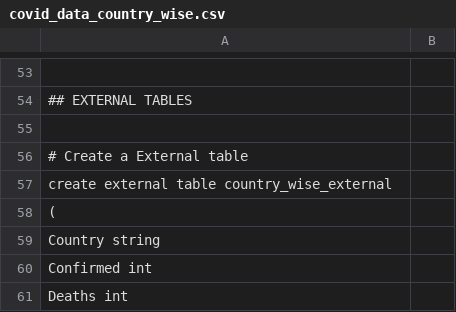
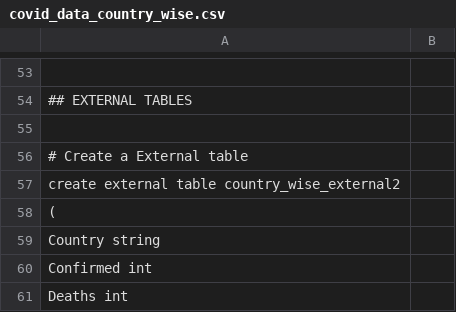
Before and after one commit to Rajasekhar4314/Hive, a CSV file: covid_data_country_wise.csv, drawn as a sheet; only a part is shown, gaps mark what is left out; the diff names each change by its address in the sheet, - before the commit and + after, or states it on an @@ line.

Commit message:
Update covid_data_country_wise.csv

```diff
--- a/covid_data_country_wise.csv
+++ b/covid_data_country_wise.csv
-A57: create external table country_wise_external
+A57: create external table country_wise_external2
```
